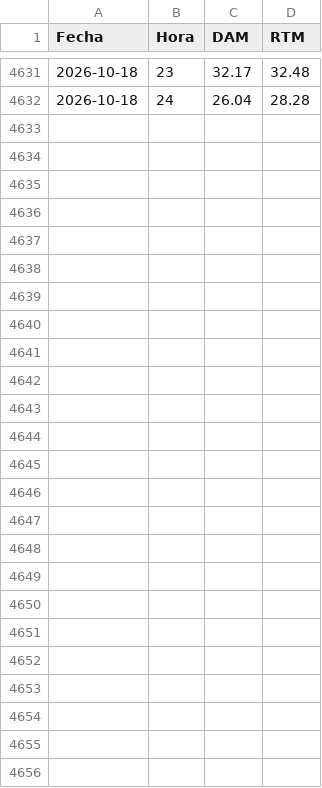
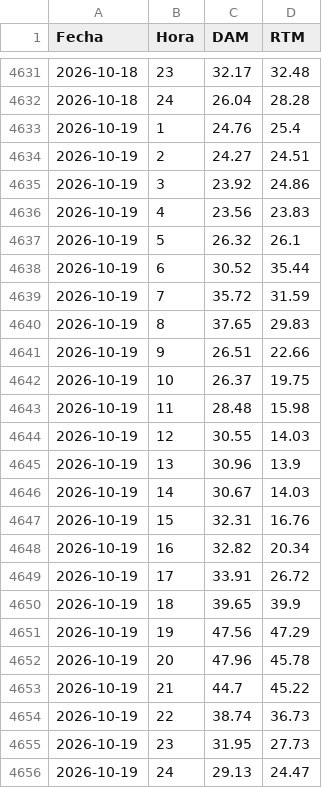
Before and after one commit to AlanSMX/Precios-ERCOT, a CSV file: DC_L.csv, drawn as a sheet; only a part is shown, gaps mark what is left out; the diff names each change by its address in the sheet, - before the commit and + after, or states it on an @@ line.

```diff
--- a/DC_L.csv
+++ b/DC_L.csv
+row 4633: 2026-10-19 | 1 | 24.76 | 25.4
+row 4634: 2026-10-19 | 2 | 24.27 | 24.51
+row 4635: 2026-10-19 | 3 | 23.92 | 24.86
+row 4636: 2026-10-19 | 4 | 23.56 | 23.83
+row 4637: 2026-10-19 | 5 | 26.32 | 26.1
+row 4638: 2026-10-19 | 6 | 30.52 | 35.44
+row 4639: 2026-10-19 | 7 | 35.72 | 31.59
+row 4640: 2026-10-19 | 8 | 37.65 | 29.83
+row 4641: 2026-10-19 | 9 | 26.51 | 22.66
+row 4642: 2026-10-19 | 10 | 26.37 | 19.75
+row 4643: 2026-10-19 | 11 | 28.48 | 15.98
+row 4644: 2026-10-19 | 12 | 30.55 | 14.03
+row 4645: 2026-10-19 | 13 | 30.96 | 13.9
+row 4646: 2026-10-19 | 14 | 30.67 | 14.03
+row 4647: 2026-10-19 | 15 | 32.31 | 16.76
+row 4648: 2026-10-19 | 16 | 32.82 | 20.34
+row 4649: 2026-10-19 | 17 | 33.91 | 26.72
+row 4650: 2026-10-19 | 18 | 39.65 | 39.9
+row 4651: 2026-10-19 | 19 | 47.56 | 47.29
+row 4652: 2026-10-19 | 20 | 47.96 | 45.78
+row 4653: 2026-10-19 | 21 | 44.7 | 45.22
+row 4654: 2026-10-19 | 22 | 38.74 | 36.73
+row 4655: 2026-10-19 | 23 | 31.95 | 27.73
+row 4656: 2026-10-19 | 24 | 29.13 | 24.47
```
Also changed, not shown: DC_R.csv.
